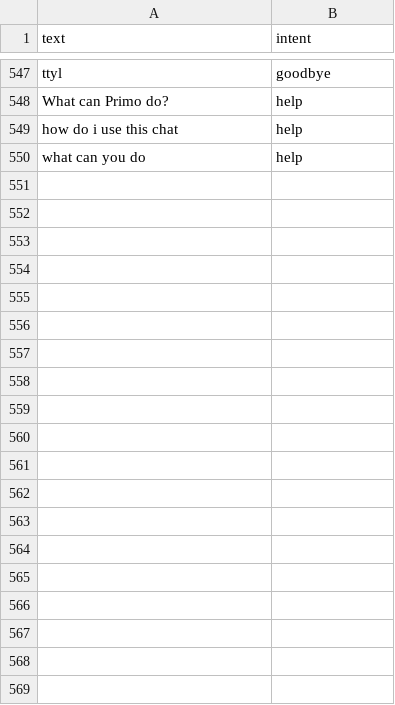
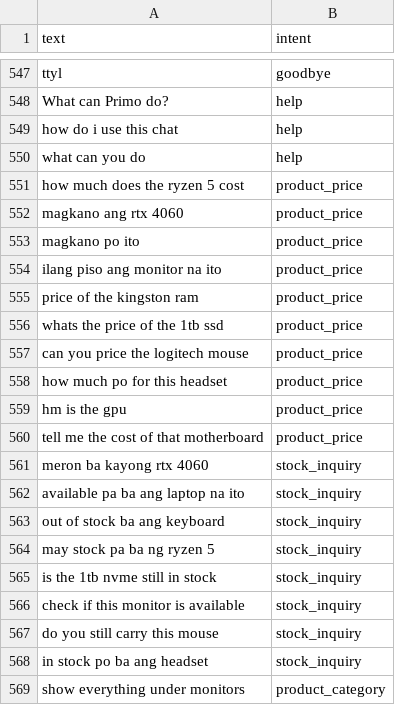
Before and after one commit to samanthajms/TechPrime-AI, a CSV file: TechPrime-AI/ml/primo/data/intents_train.csv, drawn as a sheet; only a part is shown, gaps mark what is left out; the diff covers the shown part only.

Commit message:
Improvement for Primo
Primo testing and training

```diff
--- a/TechPrime-AI/ml/primo/data/intents_train.csv
+++ b/TechPrime-AI/ml/primo/data/intents_train.csv
@@ -550 +550,20 @@ how do i use this chat,help
 what can you do,help
+how much does the ryzen 5 cost,product_price
+magkano ang rtx 4060,product_price
+magkano po ito,product_price
+ilang piso ang monitor na ito,product_price
+price of the kingston ram,product_price
+whats the price of the 1tb ssd,product_price
+can you price the logitech mouse,product_price
+how much po for this headset,product_price
+hm is the gpu,product_price
+tell me the cost of that motherboard,product_price
+meron ba kayong rtx 4060,stock_inquiry
+available pa ba ang laptop na ito,stock_inquiry
+out of stock ba ang keyboard,stock_inquiry
+may stock pa ba ng ryzen 5,stock_inquiry
+is the 1tb nvme still in stock,stock_inquiry
+check if this monitor is available,stock_inquiry
+do you still carry this mouse,stock_inquiry
+in stock po ba ang headset,stock_inquiry
+show everything under monitors,product_category
```
Also changed, not shown: 48 added rows elsewhere in this file, 6 other files.
